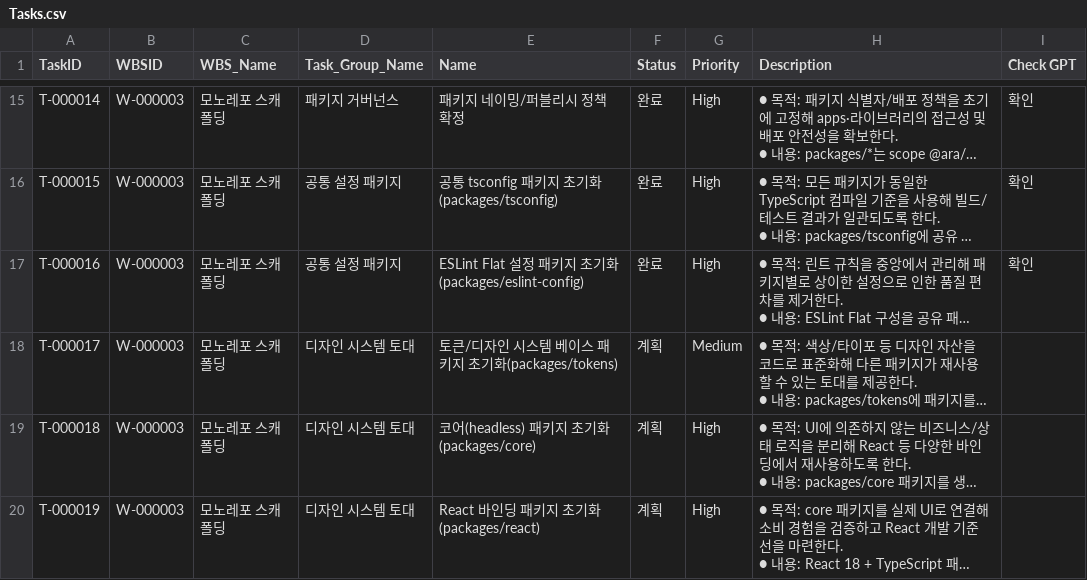
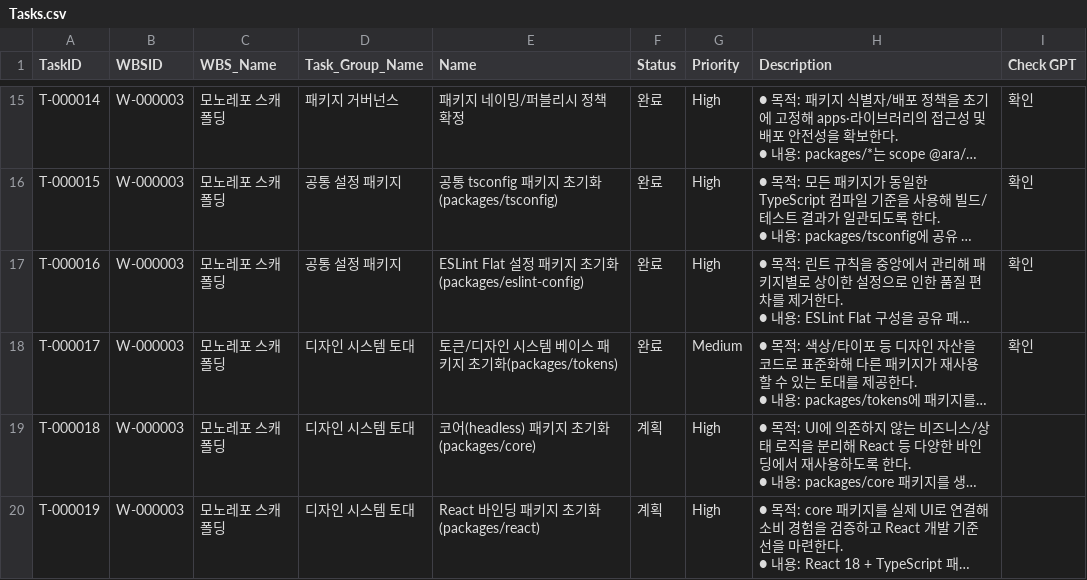
Before and after one commit to CompNh/ara, a CSV file: planning/Tasks.csv, drawn as a sheet; only a part is shown, gaps mark what is left out; long unchanged cells end in …; the diff names each change by its address in the sheet, - before the commit and + after, or states it on an @@ line.

```diff
--- a/planning/Tasks.csv
+++ b/planning/Tasks.csv
-F18 (Status): 계획
+F18 (Status): 완료
-I18 (Check GPT): (empty)
+I18 (Check GPT): 확인
```
Also changed, not shown: planning/WBS.csv, 1 other file.
